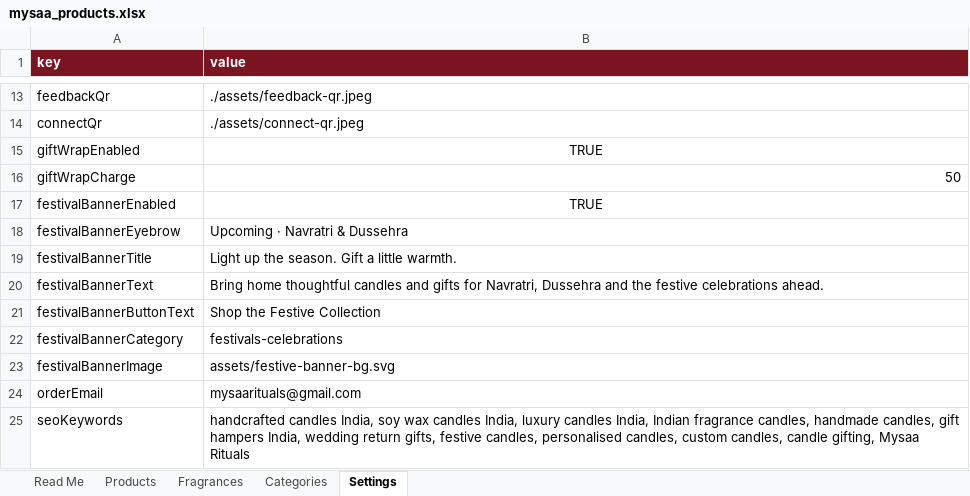
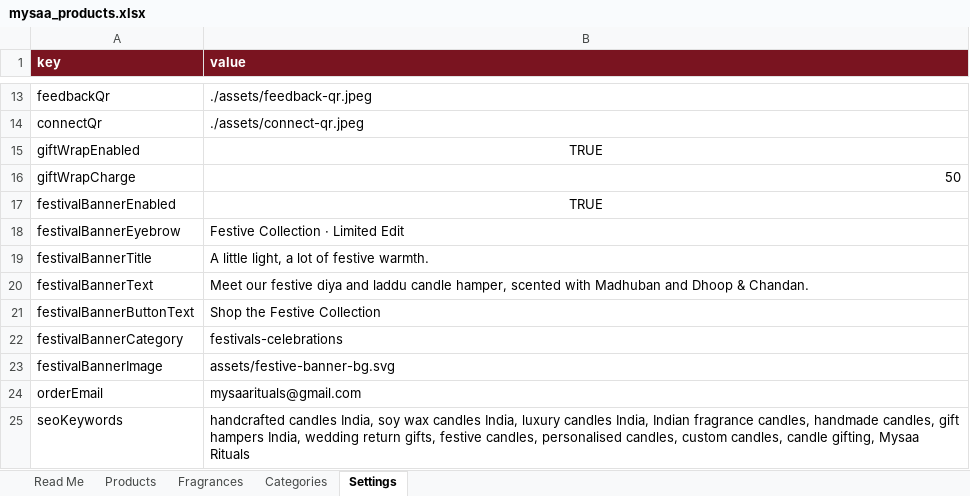
Before and after one commit to mysaarituals/mysaa_website, an Excel workbook: data/mysaa_products.xlsx, sheet Settings, drawn as a sheet; only a part is shown, gaps mark what is left out; values as stored, in another font and other column widths than the file's, no borders; the diff names each change by its address in the sheet, - before the commit and + after, or states it on an @@ line.

```diff
--- a/data/mysaa_products.xlsx (sheet Settings)
+++ b/data/mysaa_products.xlsx (sheet Settings)
-B18 (value): Upcoming · Navratri & Dussehra
+B18 (value): Festive Collection · Limited Edit
-B19 (value): Light up the season. Gift a little warmth.
+B19 (value): A little light, a lot of festive warmth.
-B20 (value): Bring home thoughtful candles and gifts for Navratri, Dussehra and the festive celebrations ahead.
+B20 (value): Meet our festive diya and laddu candle hamper, scented with Madhuban and Dhoop & Chandan.
```
Also changed, not shown: sheet Products, sheet Categories.
